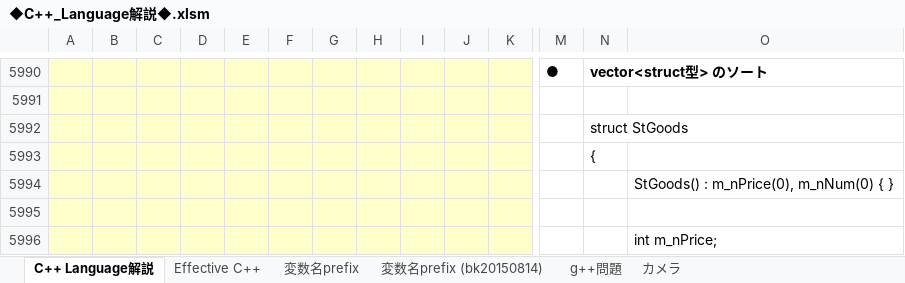
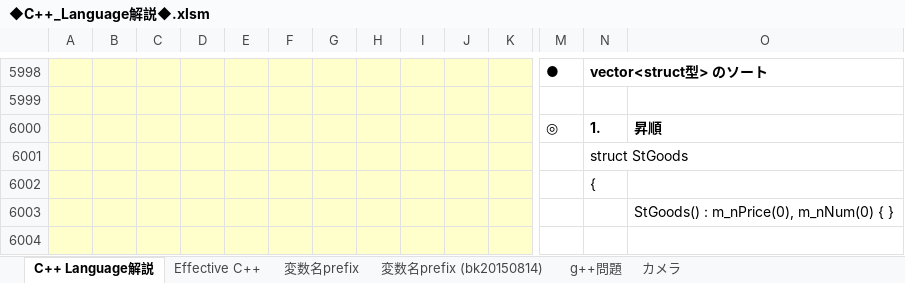
Before and after one commit to roshihie/At_Coder, an Excel workbook: ◆C++_Language解説◆.xlsm, sheet C++ Language解説, drawn as a sheet; only a part is shown, gaps mark what is left out; the shorter side is filled out with more unchanged rows; values as stored, in another font and other column widths than the file's, no borders; charts and pictures not drawn; rows hold the shown columns only; the diff covers the shown part only; the diff names each change by its address in the sheet, - before the commit and + after, or states it on an @@ line.

```diff
--- a/◆C++_Language解説◆.xlsm (sheet C++ Language解説)
+++ b/◆C++_Language解説◆.xlsm (sheet C++ Language解説)
+row 6000:  |  |  |  |  |  |  |  |  |  |  | ◎ | 1. | 昇順
```
Also changed, not shown: 53 added rows, 1 removed row, 2 moved rows, 8 edited cells and cell formats elsewhere in this sheet, charts or pictures, 1 other file.
